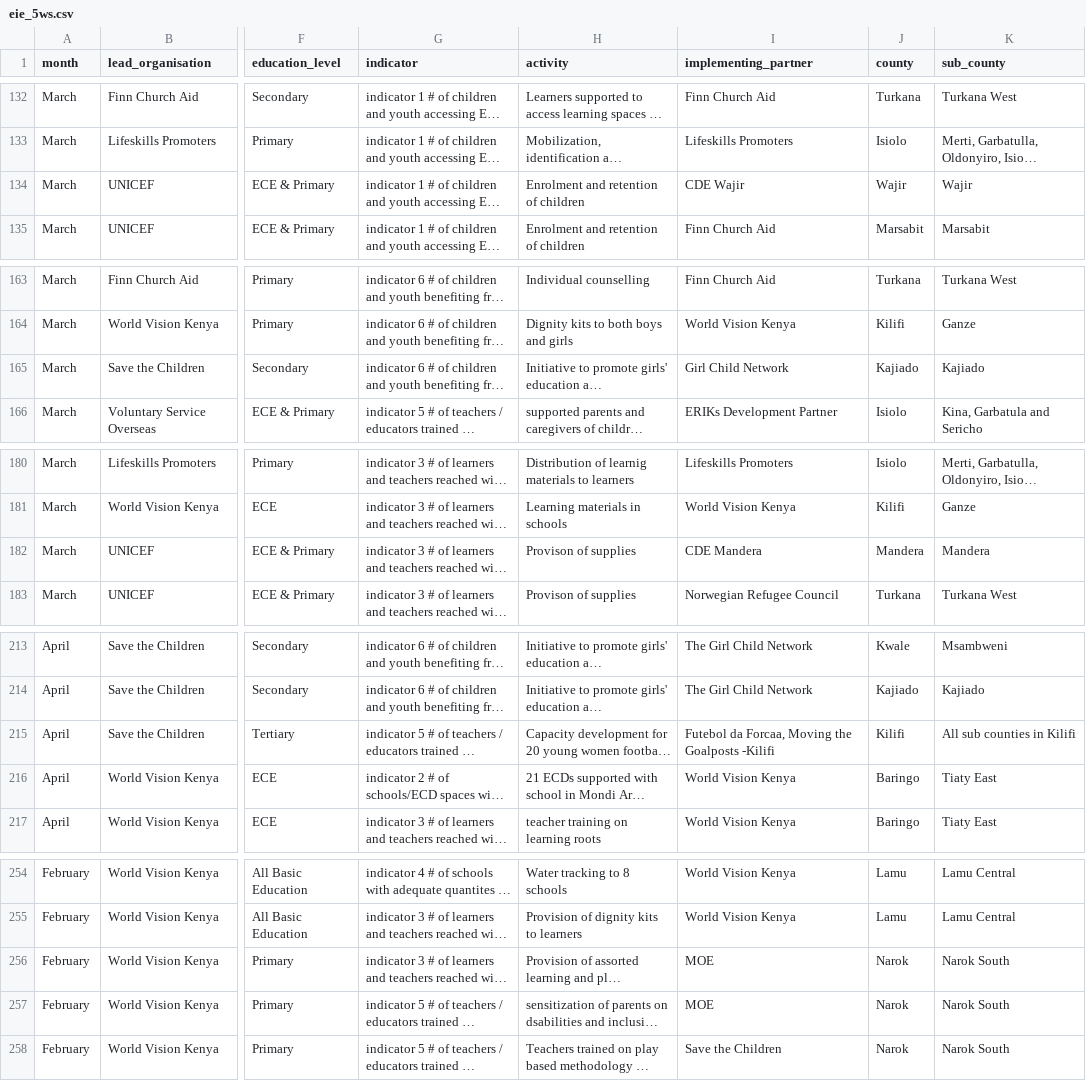
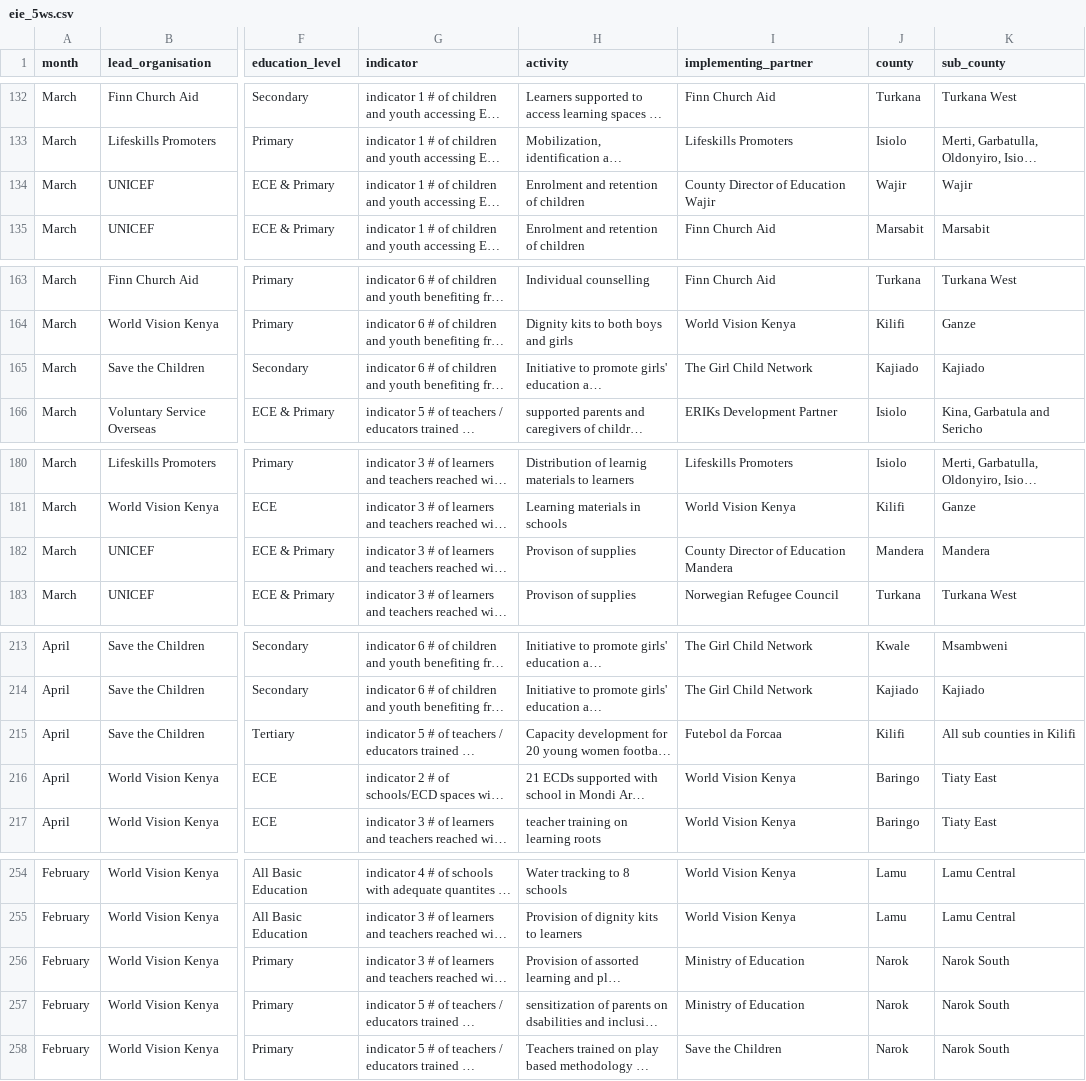
Before and after one commit to kenya-eie-wg/eie_wg_5ws, a CSV file: data/eie_5ws.csv, drawn as a sheet; only a part is shown, gaps mark what is left out; long unchanged cells end in …; the diff names each change by its address in the sheet, - before the commit and + after, or states it on an @@ line.

Commit message:
partner names cleaning continued

```diff
--- a/data/eie_5ws.csv
+++ b/data/eie_5ws.csv
-I134 (implementing_partner): CDE Wajir
+I134 (implementing_partner): County Director of Education Wajir
-I165 (implementing_partner): Girl Child Network
+I165 (implementing_partner): The Girl Child Network
-I182 (implementing_partner): CDE Mandera
+I182 (implementing_partner): County Director of Education Mandera
-I215 (implementing_partner): Futebol da Forcaa, Moving the Goalposts -Kilifi
+I215 (implementing_partner): Futebol da Forcaa
-I256:I257 (implementing_partner): MOE
+I256:I257 (implementing_partner): Ministry of Education
```
Also changed, not shown: data/breakdown_by_county_partner.csv, data/partner_list_counties.csv, 3 other files.
